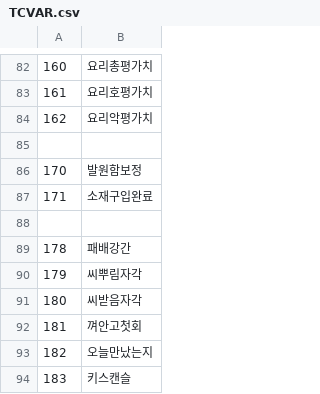
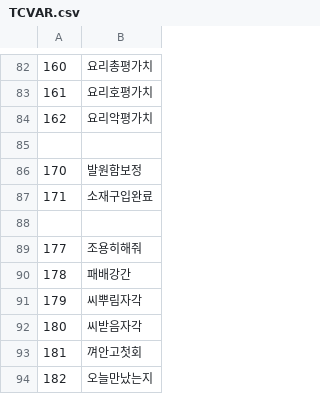
Before and after one commit to keisiki/TWKR-Textbung, a CSV file: CSV/TCVAR.csv, drawn as a sheet; only a part is shown, gaps mark what is left out; the shorter side is filled out with more unchanged rows; the diff names each change by its address in the sheet, - before the commit and + after, or states it on an @@ line.

```diff
--- a/CSV/TCVAR.csv
+++ b/CSV/TCVAR.csv
+row 89: 177 | 조용히해줘
```
Also changed, not shown: 8 other files.
